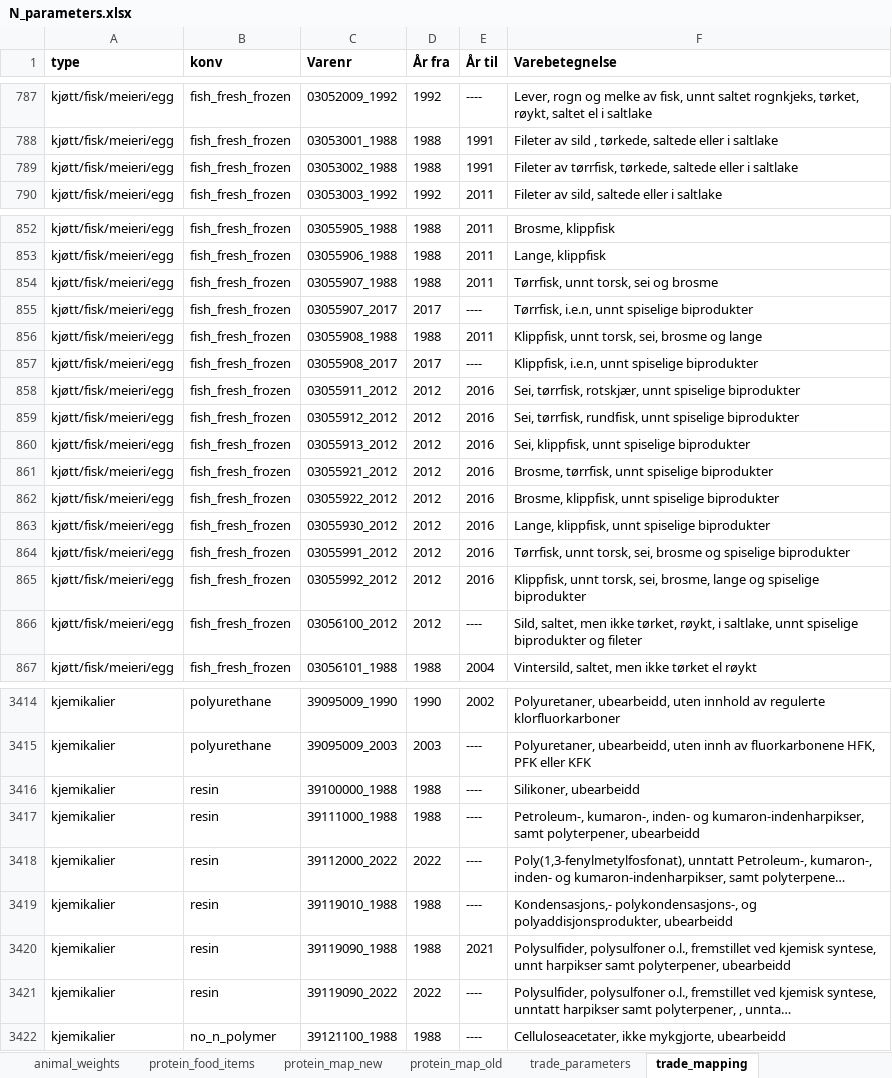
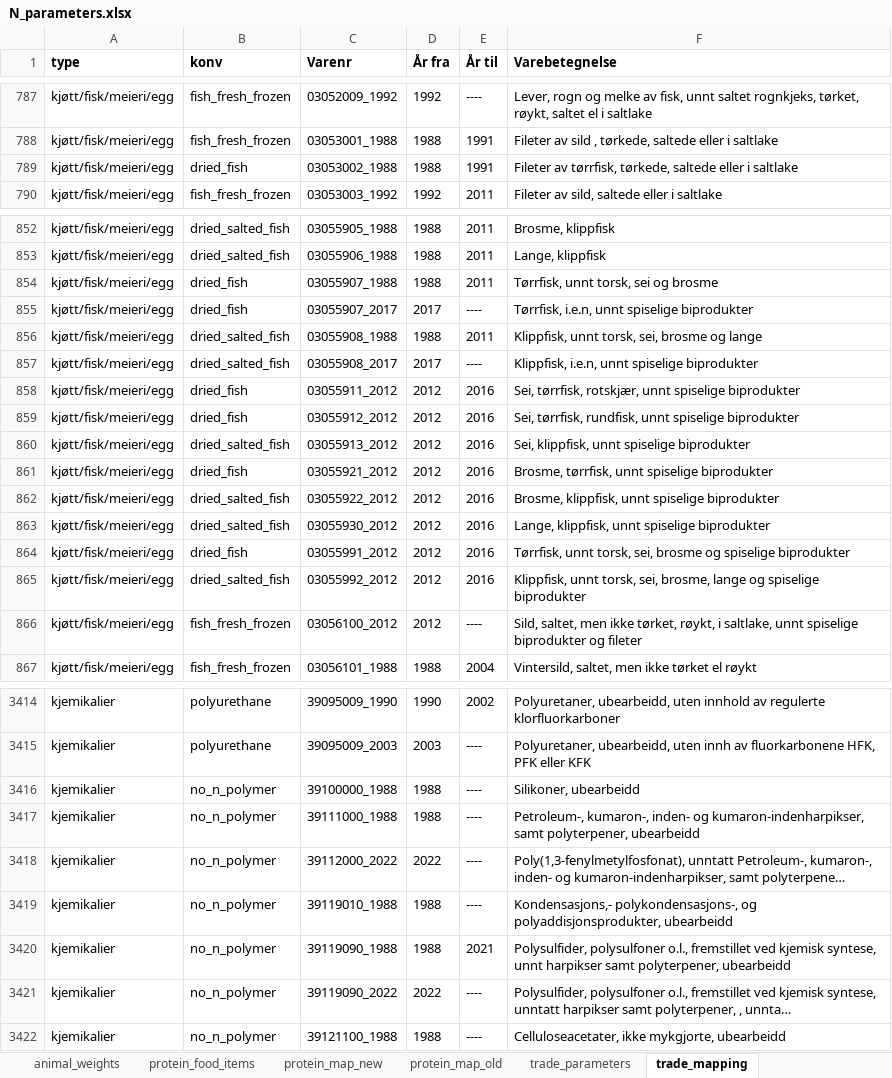
Before and after one commit to aroyne/NitrogenBudsjett, an Excel workbook: parameters/N_parameters.xlsx, sheet trade_mapping, drawn as a sheet; only a part is shown, gaps mark what is left out; long unchanged cells end in …; values as stored, in another font and other column widths than the file's, no borders; the diff covers the shown part only; the diff names each change by its address in the sheet, - before the commit and + after, or states it on an @@ line.

```diff
--- a/parameters/N_parameters.xlsx (sheet trade_mapping)
+++ b/parameters/N_parameters.xlsx (sheet trade_mapping)
-B789 (konv): fish_fresh_frozen
+B789 (konv): dried_fish
-B852:B853 (konv): fish_fresh_frozen
+B852:B853 (konv): dried_salted_fish
-B854:B855 (konv): fish_fresh_frozen
+B854:B855 (konv): dried_fish
-B856:B857 (konv): fish_fresh_frozen
+B856:B857 (konv): dried_salted_fish
-B858:B859 (konv): fish_fresh_frozen
+B858:B859 (konv): dried_fish
-B860 (konv): fish_fresh_frozen
+B860 (konv): dried_salted_fish
-B861 (konv): fish_fresh_frozen
+B861 (konv): dried_fish
-B862:B863 (konv): fish_fresh_frozen
+B862:B863 (konv): dried_salted_fish
-B864 (konv): fish_fresh_frozen
+B864 (konv): dried_fish
-B865 (konv): fish_fresh_frozen
+B865 (konv): dried_salted_fish
-B3416:B3421 (konv): resin
+B3416:B3421 (konv): no_n_polymer
```
Also changed, not shown: 28 edited cells elsewhere in this sheet, sheet trade_parameters, sheet global_parameters, 4 other files.
